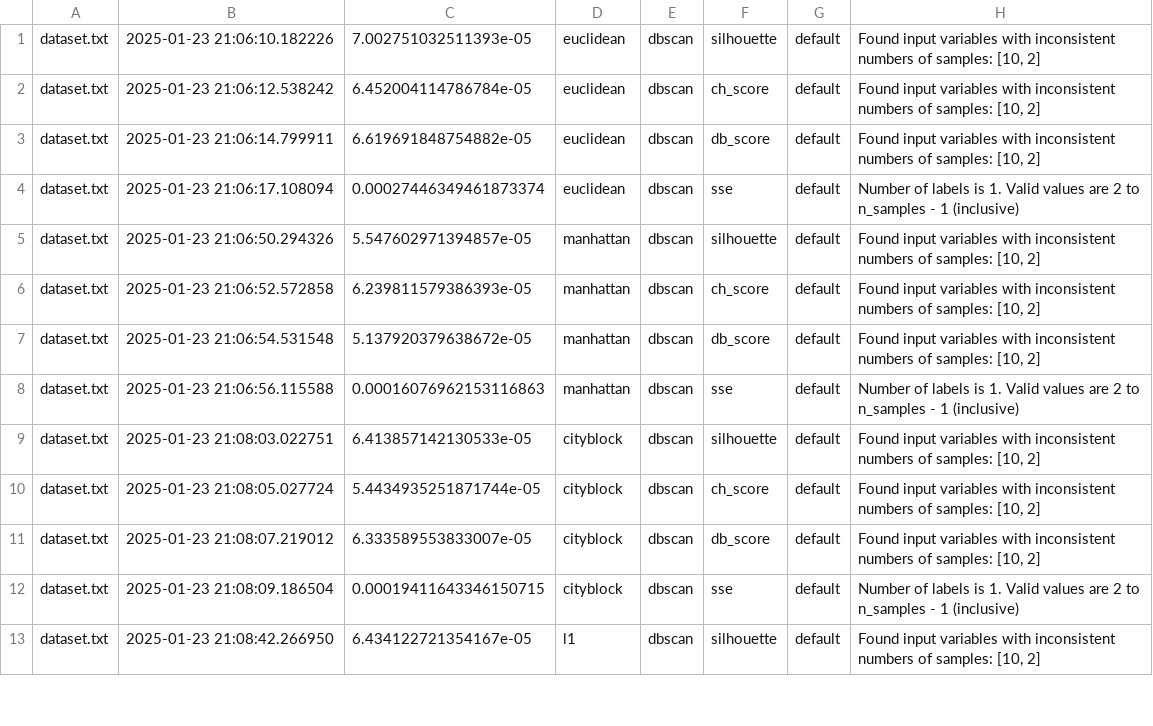
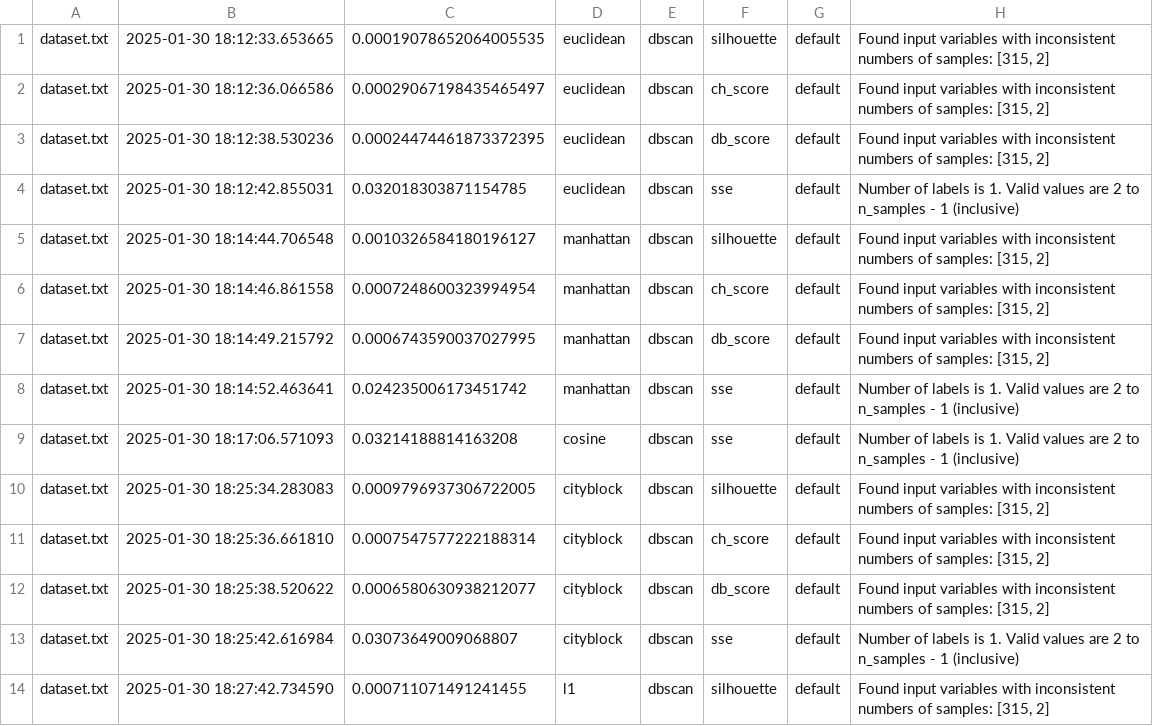
Before and after one commit to AertySantos/Clusterizacao_Semantica, a CSV file: data/output/exceptions.csv, drawn as a sheet; only a part is shown; the diff covers the shown part only.

```diff
--- a/data/output/exceptions.csv
+++ b/data/output/exceptions.csv
@@ -1,13 +1,14 @@
-dataset.txt	2025-01-23 21:06:10.182226	7.002751032511393e-05	euclidean	dbscan	silhouette	default	Found input variables with inconsistent numbers of samples: [10, 2]
-dataset.txt	2025-01-23 21:06:12.538242	6.452004114786784e-05	euclidean	dbscan	ch_score	default	Found input variables with inconsistent numbers of samples: [10, 2]
-dataset.txt	2025-01-23 21:06:14.799911	6.619691848754882e-05	euclidean	dbscan	db_score	default	Found input variables with inconsistent numbers of samples: [10, 2]
-dataset.txt	2025-01-23 21:06:17.108094	0.00027446349461873374	euclidean	dbscan	sse	default	Number of labels is 1. Valid values are 2 to n_samples - 1 (inclusive)
-dataset.txt	2025-01-23 21:06:50.294326	5.547602971394857e-05	manhattan	dbscan	silhouette	default	Found input variables with inconsistent numbers of samples: [10, 2]
-dataset.txt	2025-01-23 21:06:52.572858	6.239811579386393e-05	manhattan	dbscan	ch_score	default	Found input variables with inconsistent numbers of samples: [10, 2]
-dataset.txt	2025-01-23 21:06:54.531548	5.137920379638672e-05	manhattan	dbscan	db_score	default	Found input variables with inconsistent numbers of samples: [10, 2]
-dataset.txt	2025-01-23 21:06:56.115588	0.00016076962153116863	manhattan	dbscan	sse	default	Number of labels is 1. Valid values are 2 to n_samples - 1 (inclusive)
-dataset.txt	2025-01-23 21:08:03.022751	6.413857142130533e-05	cityblock	dbscan	silhouette	default	Found input variables with inconsistent numbers of samples: [10, 2]
-dataset.txt	2025-01-23 21:08:05.027724	5.4434935251871744e-05	cityblock	dbscan	ch_score	default	Found input variables with inconsistent numbers of samples: [10, 2]
-dataset.txt	2025-01-23 21:08:07.219012	6.333589553833007e-05	cityblock	dbscan	db_score	default	Found input variables with inconsistent numbers of samples: [10, 2]
-dataset.txt	2025-01-23 21:08:09.186504	0.00019411643346150715	cityblock	dbscan	sse	default	Number of labels is 1. Valid values are 2 to n_samples - 1 (inclusive)
-dataset.txt	2025-01-23 21:08:42.266950	6.434122721354167e-05	l1	dbscan	silhouette	default	Found input variables with inconsistent numbers of samples: [10, 2]
+dataset.txt 	2025-01-30 18:12:33.653665 	0.00019078652064005535 	euclidean 	dbscan 	silhouette 	default 	Found input variables with inconsistent numbers of samples: [315, 2]
+dataset.txt 	2025-01-30 18:12:36.066586 	0.00029067198435465497 	euclidean 	dbscan 	ch_score   	default 	Found input variables with inconsistent numbers of samples: [315, 2]
+dataset.txt 	2025-01-30 18:12:38.530236 	0.00024474461873372395 	euclidean 	dbscan 	db_score   	default 	Found input variables with inconsistent numbers of samples: [315, 2]
+dataset.txt 	2025-01-30 18:12:42.855031 	0.032018303871154785   	euclidean 	dbscan 	sse        	default 	Number of labels is 1. Valid values are 2 to n_samples - 1 (inclusive)
+dataset.txt 	2025-01-30 18:14:44.706548 	0.0010326584180196127  	manhattan 	dbscan 	silhouette 	default 	Found input variables with inconsistent numbers of samples: [315, 2]
+dataset.txt 	2025-01-30 18:14:46.861558 	0.0007248600323994954  	manhattan 	dbscan 	ch_score   	default 	Found input variables with inconsistent numbers of samples: [315, 2]
+dataset.txt 	2025-01-30 18:14:49.215792 	0.0006743590037027995  	manhattan 	dbscan 	db_score   	default 	Found input variables with inconsistent numbers of samples: [315, 2]
+dataset.txt 	2025-01-30 18:14:52.463641 	0.024235006173451742   	manhattan 	dbscan 	sse        	default 	Number of labels is 1. Valid values are 2 to n_samples - 1 (inclusive)
+dataset.txt 	2025-01-30 18:17:06.571093 	0.03214188814163208    	cosine    	dbscan 	sse        	default 	Number of labels is 1. Valid values are 2 to n_samples - 1 (inclusive)
+dataset.txt 	2025-01-30 18:25:34.283083 	0.0009796937306722005  	cityblock 	dbscan 	silhouette 	default 	Found input variables with inconsistent numbers of samples: [315, 2]
+dataset.txt 	2025-01-30 18:25:36.661810 	0.0007547577222188314  	cityblock 	dbscan 	ch_score   	default 	Found input variables with inconsistent numbers of samples: [315, 2]
+dataset.txt 	2025-01-30 18:25:38.520622 	0.0006580630938212077  	cityblock 	dbscan 	db_score   	default 	Found input variables with inconsistent numbers of samples: [315, 2]
+dataset.txt 	2025-01-30 18:25:42.616984 	0.03073649009068807    	cityblock 	dbscan 	sse        	default 	Number of labels is 1. Valid values are 2 to n_samples - 1 (inclusive)
+dataset.txt 	2025-01-30 18:27:42.734590 	0.000711071491241455   	l1        	dbscan 	silhouette 	default 	Found input variables with inconsistent numbers of samples: [315, 2]
```
Also changed, not shown: 19 edited cells elsewhere in this file, data/output/exec.csv, 14 other files.
